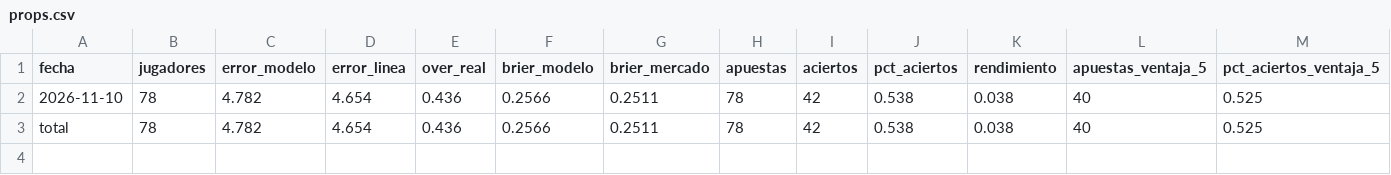
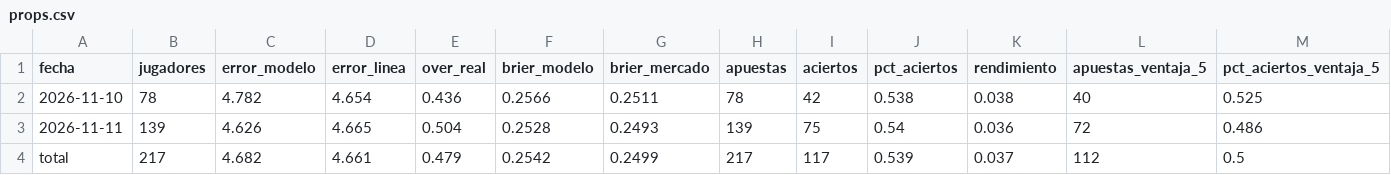
Before and after one commit to noevillaes/nba-player-forecasting, a CSV file: results/props.csv, drawn as a sheet; only a part is shown; addresses are those after the commit; rows hold the shown columns only; the diff covers the shown part only; the diff names each change by its address in the sheet, - before the commit and + after, or states it on an @@ line.

```diff
--- a/results/props.csv
+++ b/results/props.csv
+row 3: 2026-11-11 | 139 | 4.626 | 4.665 | 0.504 | 0.2528 | 0.2493 | 139 | 75 | 0.54 | 0.036 | 72 | 0.486
-B4 (jugadores): 78
+B4 (jugadores): 217
-C4 (error_modelo): 4.782
+C4 (error_modelo): 4.682
-D4 (error_linea): 4.654
+D4 (error_linea): 4.661
-E4 (over_real): 0.436
+E4 (over_real): 0.479
-F4 (brier_modelo): 0.2566
+F4 (brier_modelo): 0.2542
-G4 (brier_mercado): 0.2511
+G4 (brier_mercado): 0.2499
-H4 (apuestas): 78
+H4 (apuestas): 217
-I4 (aciertos): 42
+I4 (aciertos): 117
-J4 (pct_aciertos): 0.538
+J4 (pct_aciertos): 0.539
-K4 (rendimiento): 0.038
+K4 (rendimiento): 0.037
-L4 (apuestas_ventaja_5): 40
+L4 (apuestas_ventaja_5): 112
-M4 (pct_aciertos_ventaja_5): 0.525
+M4 (pct_aciertos_ventaja_5): 0.5
```
Also changed, not shown: 5 edited cells elsewhere in this file, predictions/casas.csv, predictions/historial_juegos.csv, 10 other files.
